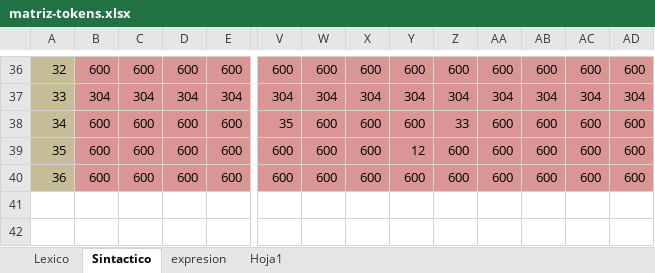
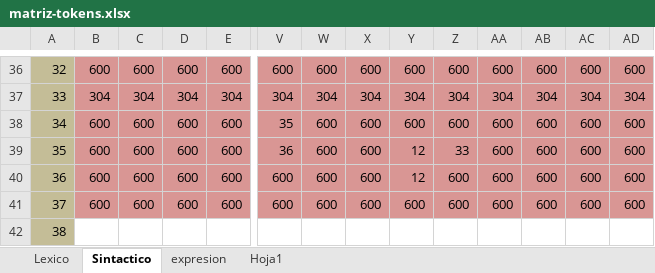
Before and after one commit to eiffela65/compiler-intepreter, an Excel workbook: docs/matriz-tokens.xlsx, sheet Sintactico, drawn as a sheet; only a part is shown, gaps mark what is left out; values as stored, in another font and other column widths than the file's, no borders; addresses are those after the commit; rows hold the shown columns only; the diff names each change by its address in the sheet, - before the commit and + after, or states it on an @@ line.

```diff
--- a/docs/matriz-tokens.xlsx (sheet Sintactico)
+++ b/docs/matriz-tokens.xlsx (sheet Sintactico)
-Z38: 33
+Z38: 600
+row 39: 35 | 600 | 600 | 600 | 600 | 36 | 600 | 600 | 12 | 33 | 600 | 600 | 600 | 600
@@ column A renumbered between rows 40 and 41 @@
+row 42: 38
```
Also changed, not shown: sheet expresion, 7 other files.
